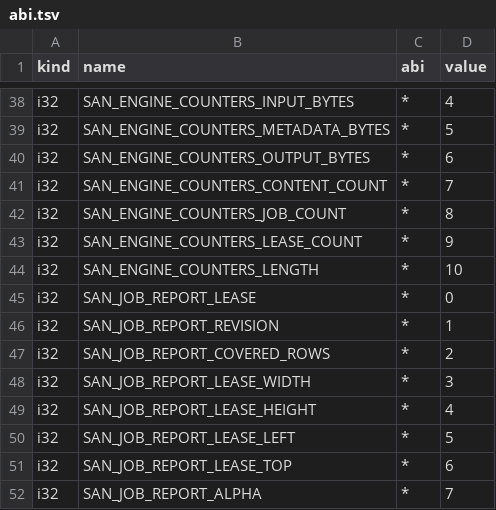
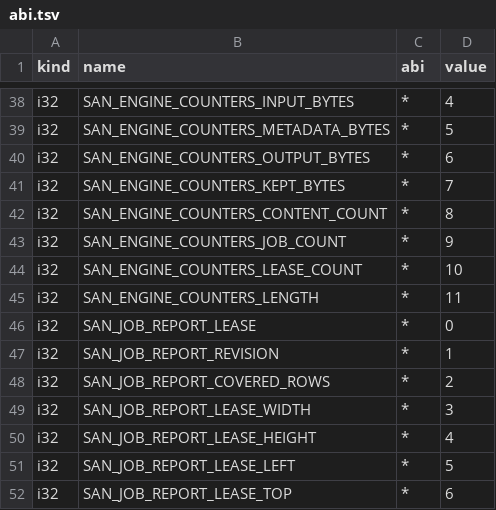
Before and after one commit to arexyl/hbinds, a TSV file: abi.tsv, drawn as a sheet; only a part is shown, gaps mark what is left out; the shorter side is filled out with more unchanged rows.

Commit message:
feat: report the bytes of the block kept for the next lease
The counters report gains an element for the one block that an engine
keeps after the last claim on an output lease has ended, for its next
lease. Such a block is no lease, so the output bytes keep their meaning
and a reader of the counters still sees a leaked lease as output bytes
above zero. The element stands with the other byte counts, which moves
the three counts and the length by one. Version 0 takes the change.

Signed-off-by: Arexyl <300560720+arexyl@users.noreply.github.com>

```diff
--- a/abi.tsv
+++ b/abi.tsv
@@ -40,6 +40,7 @@ i32	SAN_ENGINE_COUNTERS_METADATA_BYTES	*	5
 i32	SAN_ENGINE_COUNTERS_OUTPUT_BYTES	*	6
-i32	SAN_ENGINE_COUNTERS_CONTENT_COUNT	*	7
-i32	SAN_ENGINE_COUNTERS_JOB_COUNT	*	8
-i32	SAN_ENGINE_COUNTERS_LEASE_COUNT	*	9
-i32	SAN_ENGINE_COUNTERS_LENGTH	*	10
+i32	SAN_ENGINE_COUNTERS_KEPT_BYTES	*	7
+i32	SAN_ENGINE_COUNTERS_CONTENT_COUNT	*	8
+i32	SAN_ENGINE_COUNTERS_JOB_COUNT	*	9
+i32	SAN_ENGINE_COUNTERS_LEASE_COUNT	*	10
+i32	SAN_ENGINE_COUNTERS_LENGTH	*	11
 i32	SAN_JOB_REPORT_LEASE	*	0
```
Also changed, not shown: 2 other files.
